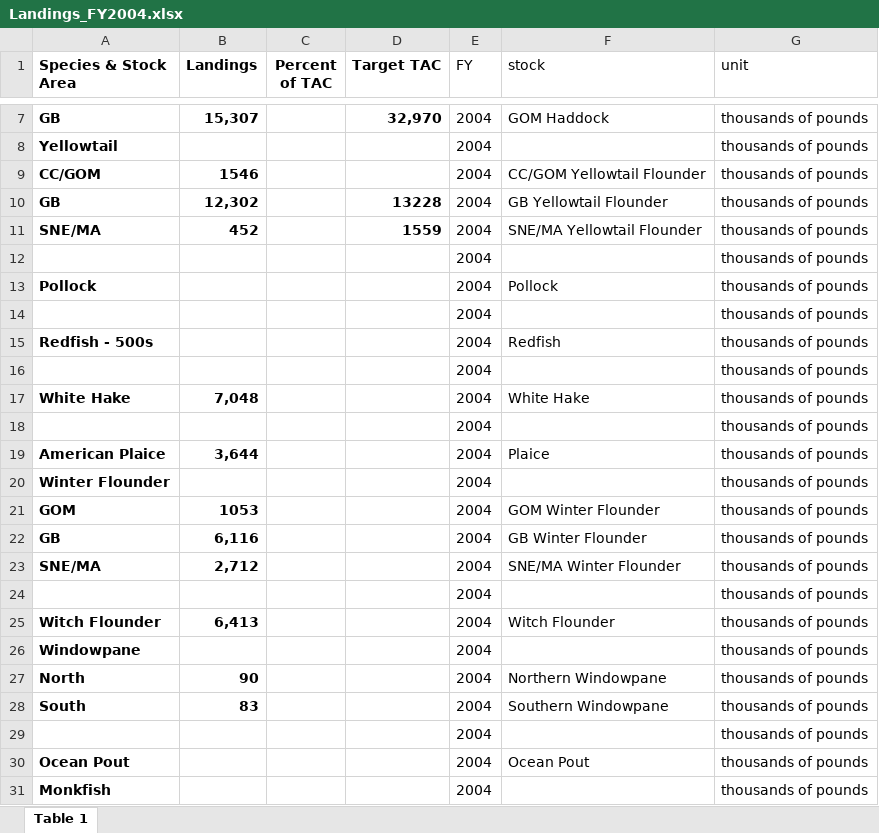
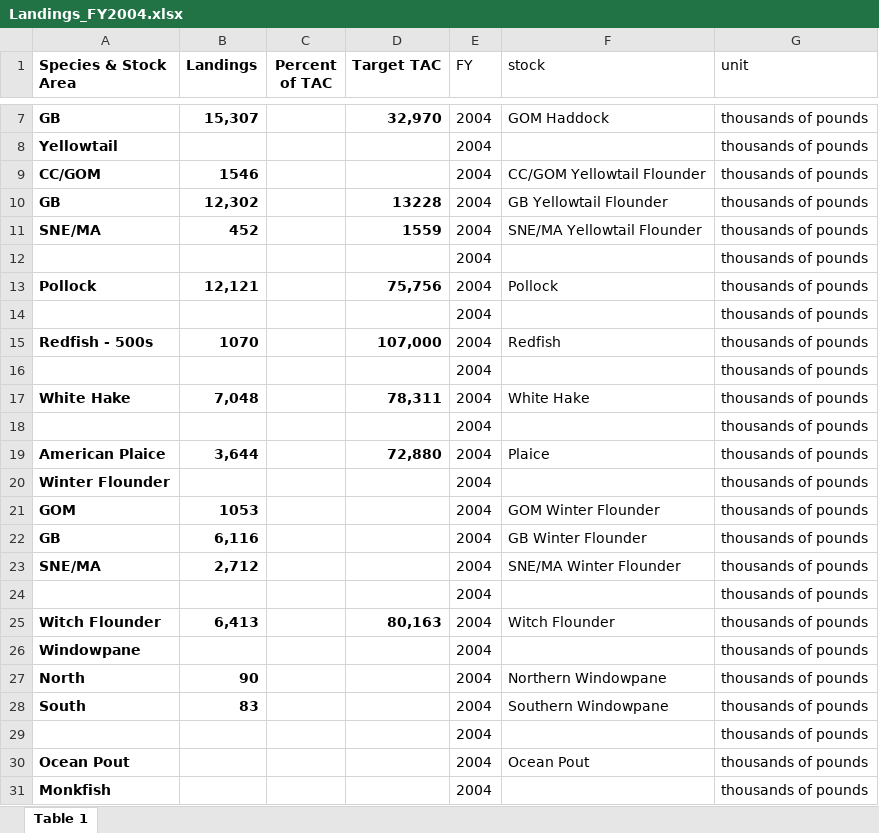
Before and after one commit to COCA-NEgroundfishMSE/groundfish-MSE, an Excel workbook: data/data_raw/catchHistory/Landings_FY2004.xlsx, sheet Table 1, drawn as a sheet; only a part is shown, gaps mark what is left out; values as stored, in another font and other column widths than the file's, no borders; the diff names each change by its address in the sheet, - before the commit and + after, or states it on an @@ line.

Commit message:
add older catch limits.

```diff
--- a/data/data_raw/catchHistory/Landings_FY2004.xlsx (sheet Table 1)
+++ b/data/data_raw/catchHistory/Landings_FY2004.xlsx (sheet Table 1)
-B13 (Landings): (empty)
+B13 (Landings): 12,121
-D13 (Target TAC): (empty)
+D13 (Target TAC): 75,756
-B15 (Landings): (empty)
+B15 (Landings): 1070
-D15 (Target TAC): (empty)
+D15 (Target TAC): 107,000
-D17 (Target TAC): (empty)
+D17 (Target TAC): 78,311
-D19 (Target TAC): (empty)
+D19 (Target TAC): 72,880
-D25 (Target TAC): (empty)
+D25 (Target TAC): 80,163
```
Also changed, not shown: data/data_raw/catchHistory/Landings_FY1997.xlsx, data/data_raw/catchHistory/Landings_FY1998.xlsx, 5 other files.
